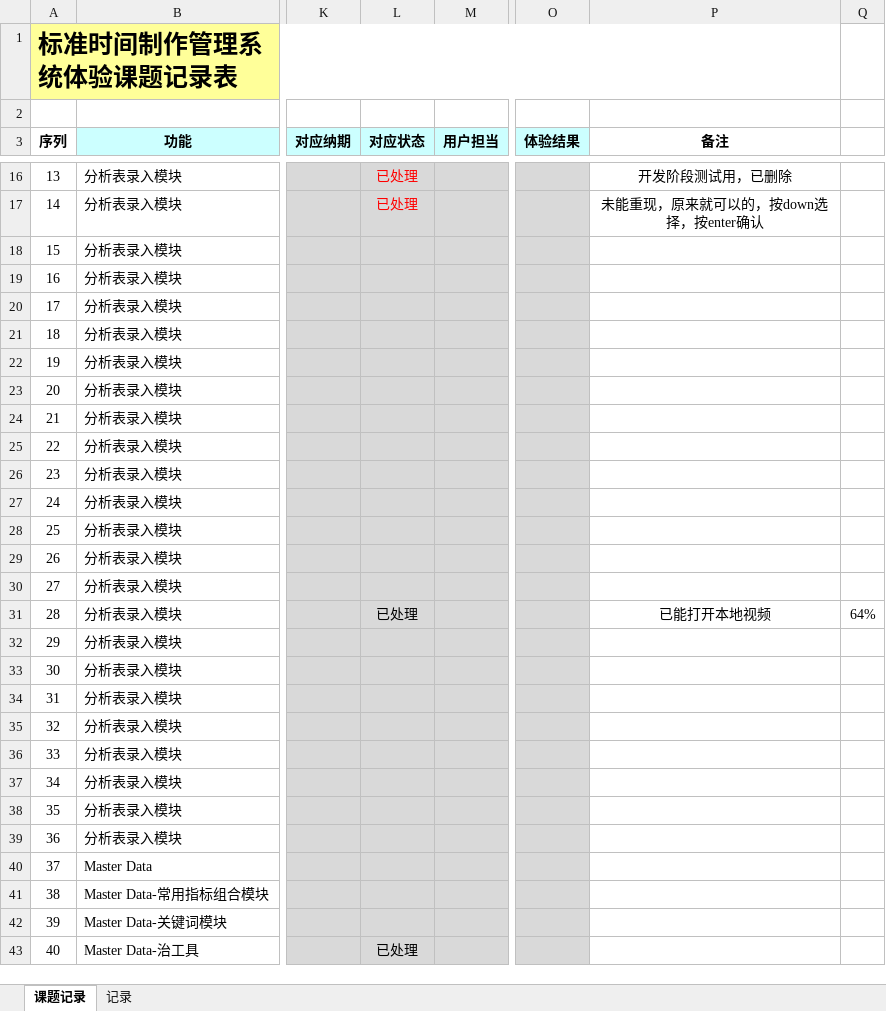
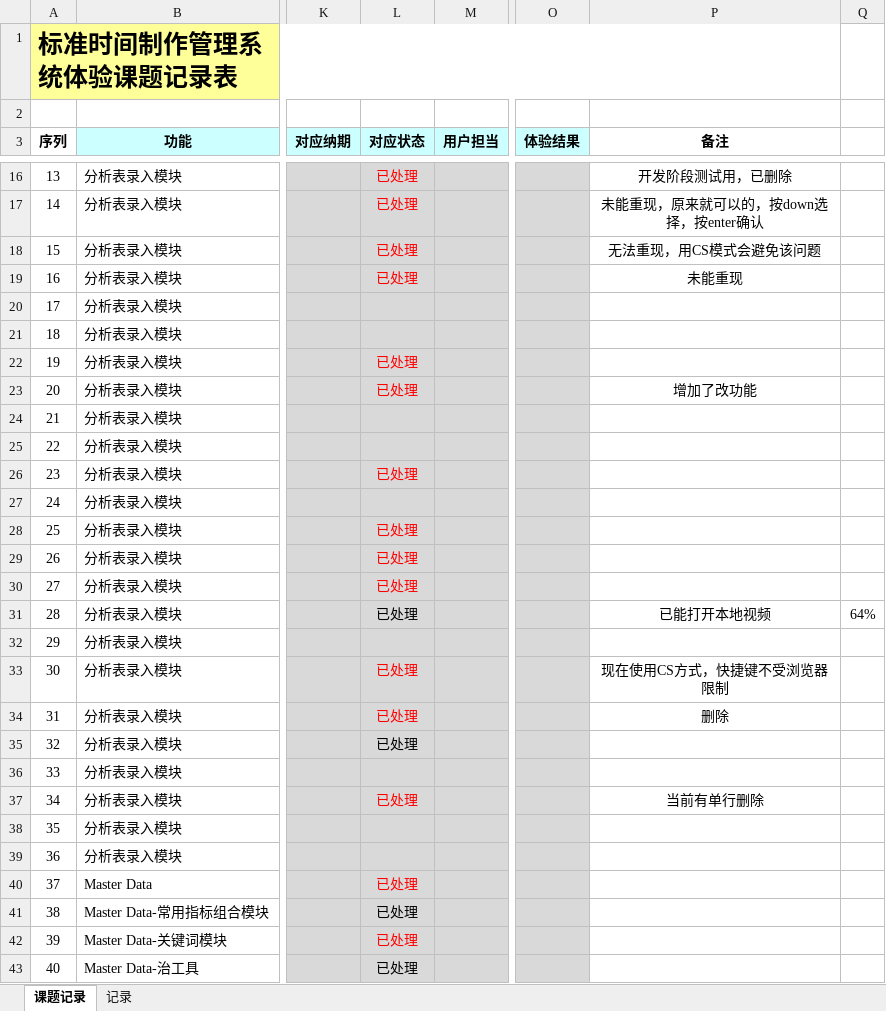
Before and after one commit to zsw11/ESL123, an Excel workbook: Docs/06 Testing/副本标准工时制作管理系统体验课题记录（最新）.xlsx, sheet 课题记录, drawn as a sheet; only a part is shown, gaps mark what is left out; values as stored, in another font and other column widths than the file's, no borders; charts and pictures not drawn; the diff covers the shown part only; the diff names each change by its address in the sheet, - before the commit and + after, or states it on an @@ line.

```diff
--- a/Docs/06 Testing/副本标准工时制作管理系统体验课题记录（最新）.xlsx (sheet 课题记录)
+++ b/Docs/06 Testing/副本标准工时制作管理系统体验课题记录（最新）.xlsx (sheet 课题记录)
-L18:L19 (对应状态): (empty)
+L18:L19 (对应状态): 已处理
-P18 (备注): (empty)
+P18 (备注): 无法重现，用CS模式会避免该问题
-P19 (备注): (empty)
+P19 (备注): 未能重现
-L22:L23 (对应状态): (empty)
+L22:L23 (对应状态): 已处理
-P23 (备注): (empty)
+P23 (备注): 增加了改功能
-L26 (对应状态): (empty)
+L26 (对应状态): 已处理
-L28:L30 (对应状态): (empty)
+L28:L30 (对应状态): 已处理
-L33:L35 (对应状态): (empty)
+L33:L35 (对应状态): 已处理
-P33 (备注): (empty)
+P33 (备注): 现在使用CS方式，快捷键不受浏览器限制
-P34 (备注): (empty)
+P34 (备注): 删除
-L37 (对应状态): (empty)
+L37 (对应状态): 已处理
-P37 (备注): (empty)
+P37 (备注): 当前有单行删除
-L40:L42 (对应状态): (empty)
+L40:L42 (对应状态): 已处理
```
Also changed, not shown: 8 edited cells elsewhere in this sheet, charts or pictures, 3 other files.
